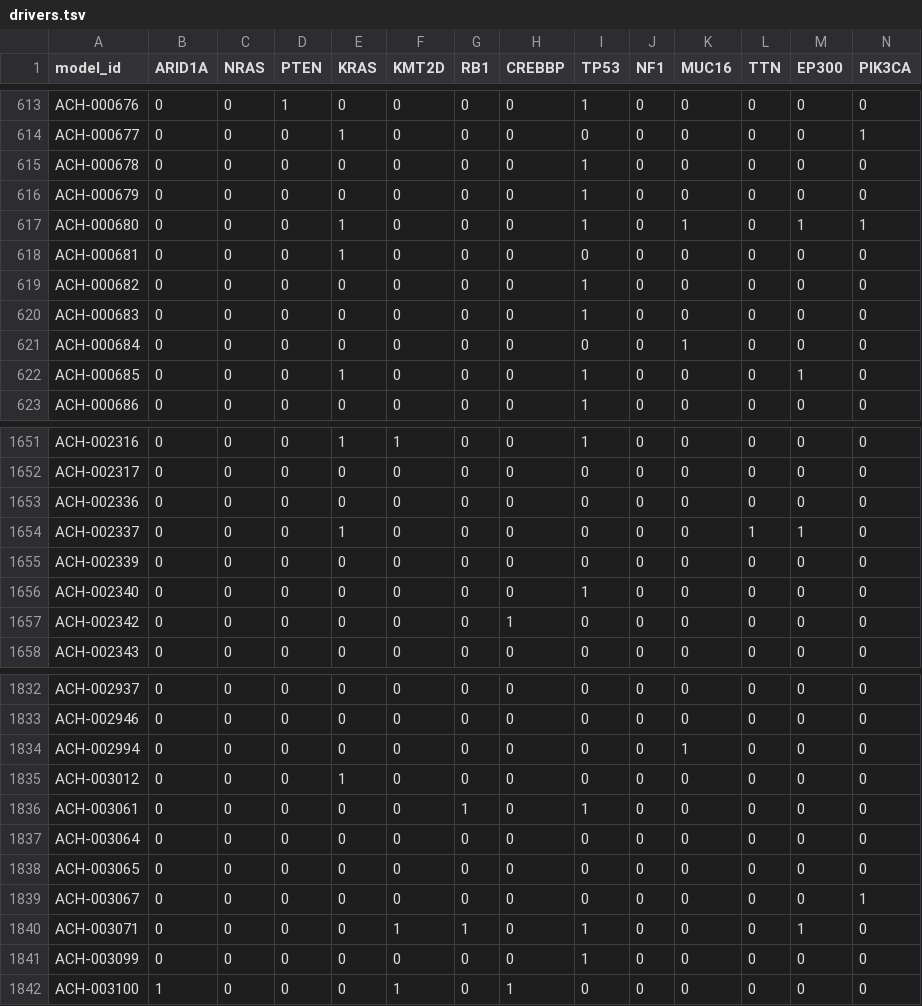
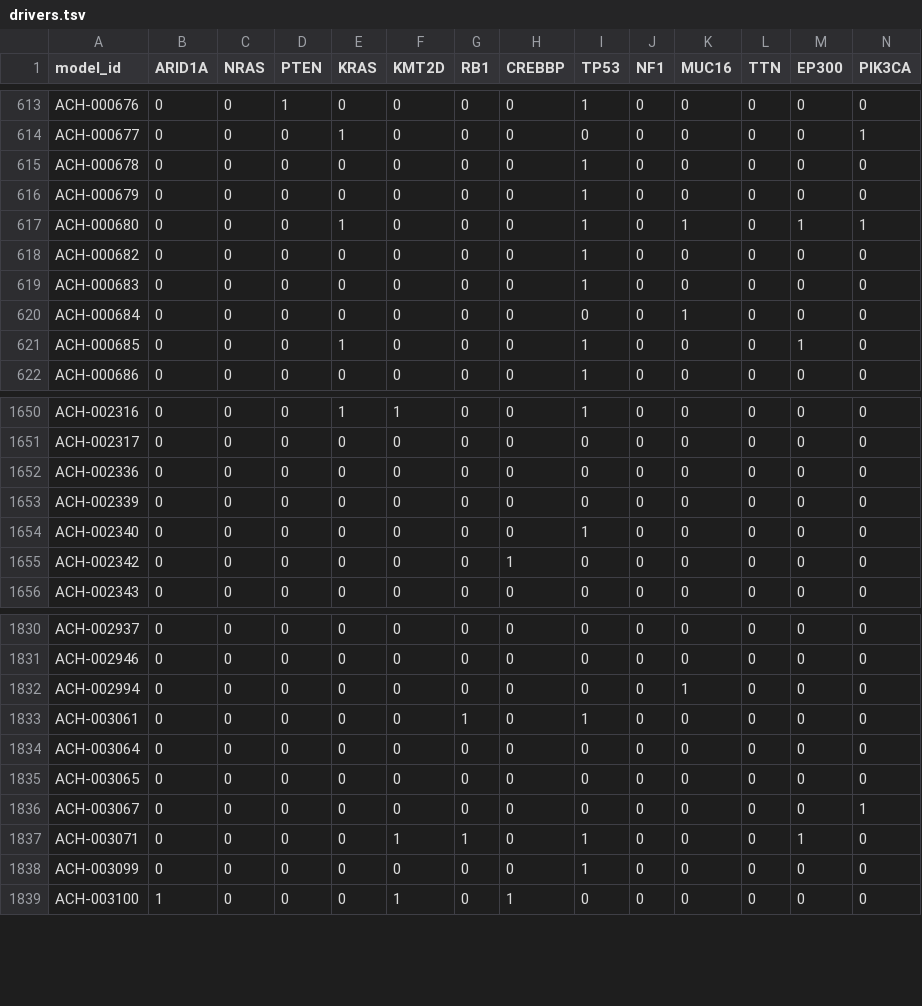
Before and after one commit to ENNCELADUS/gene-perturbation-prediction, a TSV file: configs/context_prior/reference/drivers.tsv, drawn as a sheet; only a part is shown, gaps mark what is left out; rows hold the shown columns only; the diff names each change by its address in the sheet, - before the commit and + after, or states it on an @@ line.

```diff
--- a/configs/context_prior/reference/drivers.tsv
+++ b/configs/context_prior/reference/drivers.tsv
-row 618: ACH-000681 | 0 | 0 | 0 | 1 | 0 | 0 | 0 | 0 | 0 | 0 | 0 | 0 | 0
-row 1654: ACH-002337 | 0 | 0 | 0 | 1 | 0 | 0 | 0 | 0 | 0 | 0 | 1 | 1 | 0
-row 1835: ACH-003012 | 0 | 0 | 0 | 1 | 0 | 0 | 0 | 0 | 0 | 0 | 0 | 0 | 0
```
Also changed, not shown: configs/context_prior/reference/msi.tsv, 11 other files.
